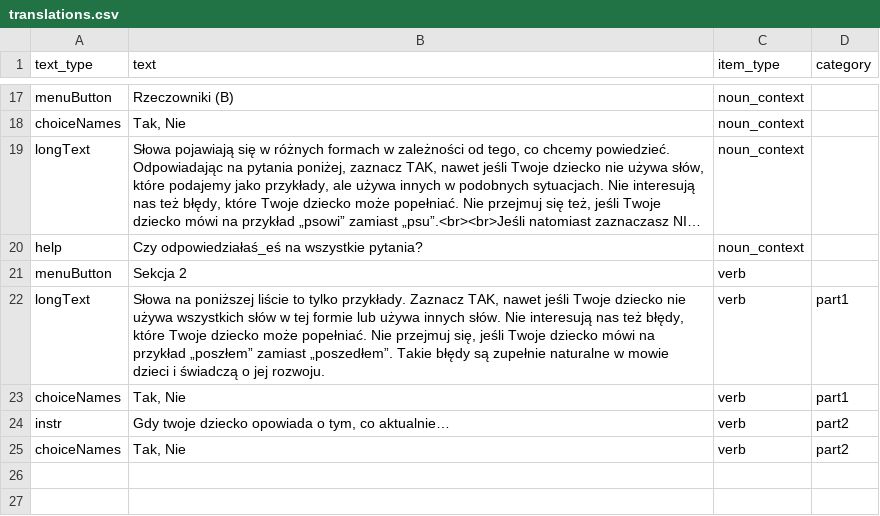
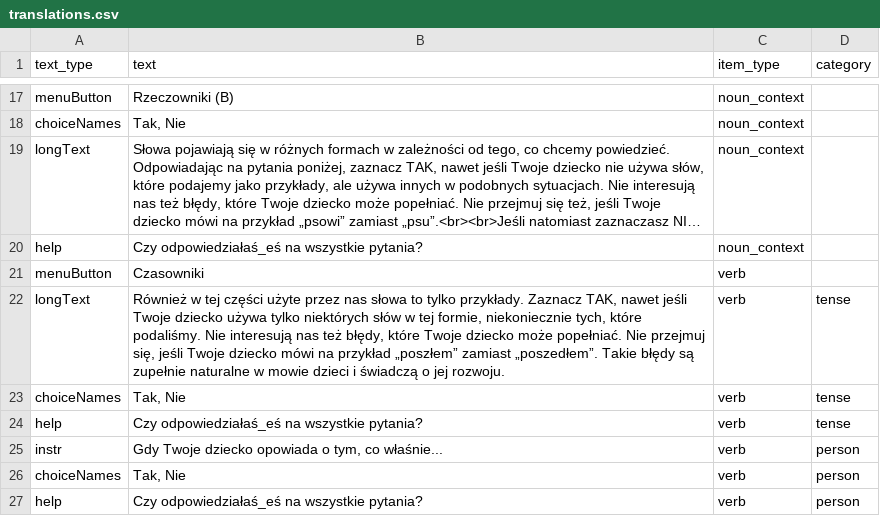
Before and after one commit to pikrol/CDI-online, a CSV file: www/languages/pl/forms/static/ws-gram-p1/translations.csv, drawn as a sheet; only a part is shown, gaps mark what is left out; long unchanged cells end in …; addresses are those after the commit; the diff names each change by its address in the sheet, - before the commit and + after, or states it on an @@ line.

```diff
--- a/www/languages/pl/forms/static/ws-gram-p1/translations.csv
+++ b/www/languages/pl/forms/static/ws-gram-p1/translations.csv
-B21 (text): Sekcja 2
+B21 (text): Czasowniki
-B22 (text): Słowa na poniższej liście to tylko przykłady. Zaznacz TAK, nawet jeśli Twoje dziecko nie używa wszystkich słów w tej formie lub używa innych słów. Nie interesują…
+B22 (text): Również w tej części użyte przez nas słowa to tylko przykłady. Zaznacz TAK, nawet jeśli Twoje dziecko używa tylko niektórych słów w tej formie, niekoniecznie tych, które podaliśmy. Nie interesują…
-D22:D23 (category): part1
+D22:D23 (category): tense
+row 24: help | Czy odpowiedziałaś_eś na wszystkie pytania? | verb | tense
-B25 (text): Gdy twoje dziecko opowiada o tym, co aktualnie…
+B25 (text): Gdy Twoje dziecko opowiada o tym, co właśnie...
-D25:D26 (category): part2
+D25:D26 (category): person
+row 27: help | Czy odpowiedziałaś_eś na wszystkie pytania? | verb | person
```
Also changed, not shown: www/languages/pl/forms/static/ws-gram-p1/items.csv.
